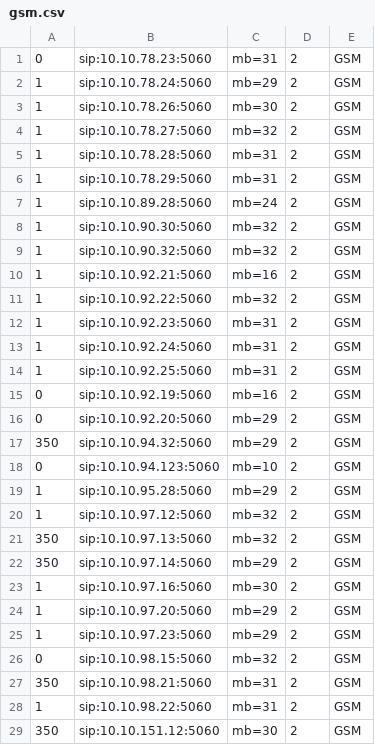
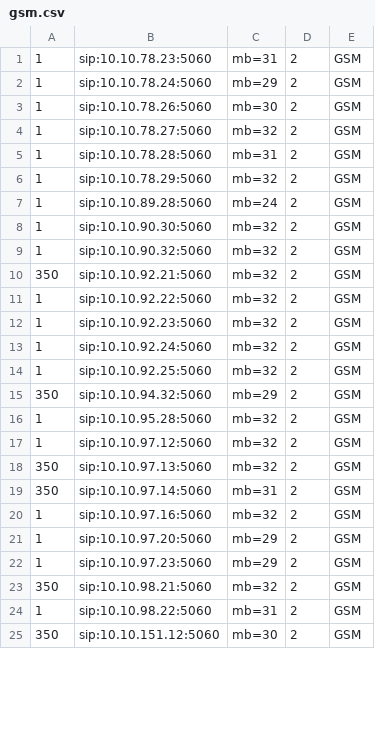
Before and after one commit to devops-itcs/CONFIG-CHANNEL-MB-NP, a CSV file: gsm.csv, drawn as a sheet; only a part is shown; the diff covers the shown part only.

Commit message:
Update gsm.csv

```diff
--- a/gsm.csv
+++ b/gsm.csv
@@ -1,2 +1,2 @@
-0,sip:10.10.78.23:5060,mb=31,2,GSM
+1,sip:10.10.78.23:5060,mb=31,2,GSM
 1,sip:10.10.78.24:5060,mb=29,2,GSM
@@ -5,3 +5,3 @@
 1,sip:10.10.78.28:5060,mb=31,2,GSM
-1,sip:10.10.78.29:5060,mb=31,2,GSM
+1,sip:10.10.78.29:5060,mb=32,2,GSM
 1,sip:10.10.89.28:5060,mb=24,2,GSM
@@ -9,20 +9,16 @@
 1,sip:10.10.90.32:5060,mb=32,2,GSM
-1,sip:10.10.92.21:5060,mb=16,2,GSM
+350,sip:10.10.92.21:5060,mb=32,2,GSM
 1,sip:10.10.92.22:5060,mb=32,2,GSM
-1,sip:10.10.92.23:5060,mb=31,2,GSM
-1,sip:10.10.92.24:5060,mb=31,2,GSM
-1,sip:10.10.92.25:5060,mb=31,2,GSM
-0,sip:10.10.92.19:5060,mb=16,2,GSM
-0,sip:10.10.92.20:5060,mb=29,2,GSM
+1,sip:10.10.92.23:5060,mb=32,2,GSM
+1,sip:10.10.92.24:5060,mb=32,2,GSM
+1,sip:10.10.92.25:5060,mb=32,2,GSM
 350,sip:10.10.94.32:5060,mb=29,2,GSM
-0,sip:10.10.94.123:5060,mb=10,2,GSM
-1,sip:10.10.95.28:5060,mb=29,2,GSM
+1,sip:10.10.95.28:5060,mb=32,2,GSM
 1,sip:10.10.97.12:5060,mb=32,2,GSM
 350,sip:10.10.97.13:5060,mb=32,2,GSM
-350,sip:10.10.97.14:5060,mb=29,2,GSM
-1,sip:10.10.97.16:5060,mb=30,2,GSM
+350,sip:10.10.97.14:5060,mb=31,2,GSM
+1,sip:10.10.97.16:5060,mb=32,2,GSM
 1,sip:10.10.97.20:5060,mb=29,2,GSM
 1,sip:10.10.97.23:5060,mb=29,2,GSM
-0,sip:10.10.98.15:5060,mb=32,2,GSM
-350,sip:10.10.98.21:5060,mb=31,2,GSM
+350,sip:10.10.98.21:5060,mb=32,2,GSM
 1,sip:10.10.98.22:5060,mb=31,2,GSM
```
Also changed, not shown: 4 edited cells elsewhere in this file.
